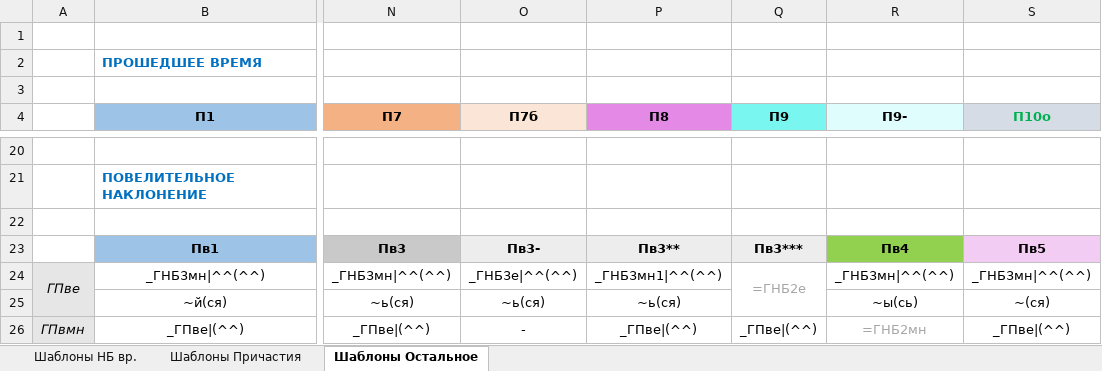
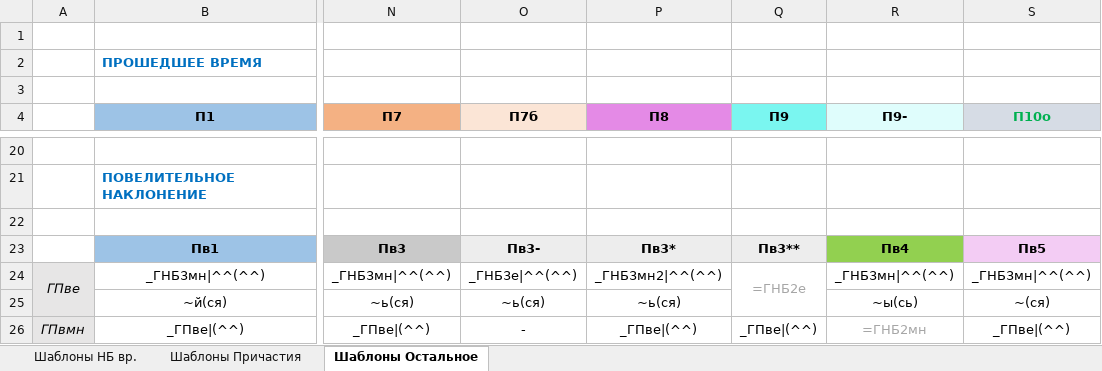
Before and after one commit to Aleksey-Voko/Flexer, an Excel workbook: verbs/Шаблоны ГЛАГОЛ.xlsx, sheet Шаблоны Остальное, drawn as a sheet; only a part is shown, gaps mark what is left out; values as stored, in another font and other column widths than the file's, no borders; the diff names each change by its address in the sheet, - before the commit and + after, or states it on an @@ line.

Commit message:
Fixed verbs

```diff
--- a/verbs/Шаблоны ГЛАГОЛ.xlsx (sheet Шаблоны Остальное)
+++ b/verbs/Шаблоны ГЛАГОЛ.xlsx (sheet Шаблоны Остальное)
-P23 (П8): Пв3**
+P23 (П8): Пв3*
-Q23 (П9): Пв3***
+Q23 (П9): Пв3**
-P24 (П8): _ГНБ3мн1|^^(^^)
+P24 (П8): _ГНБ3мн2|^^(^^)
```
Also changed, not shown: 5 other files.
